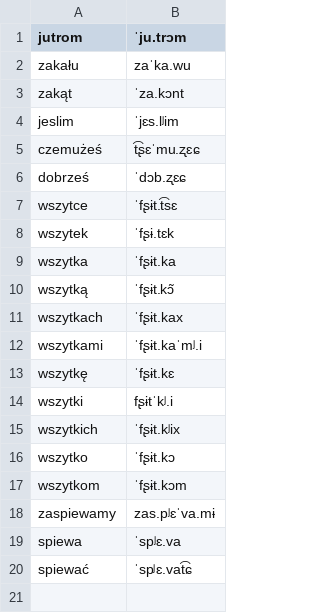
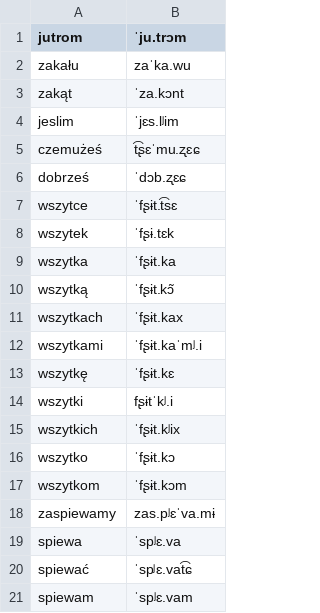
Before and after one commit to jimregan/wolnelektury-speech-corpus, a TSV file: pron-data/filter-archaic.tsv, drawn as a sheet; the diff names each change by its address in the sheet, - before the commit and + after, or states it on an @@ line.

```diff
--- a/pron-data/filter-archaic.tsv
+++ b/pron-data/filter-archaic.tsv
+row 21: spiewam | ˈspʲɛ.vam
```
Also changed, not shown: specific-norms.tsv.
